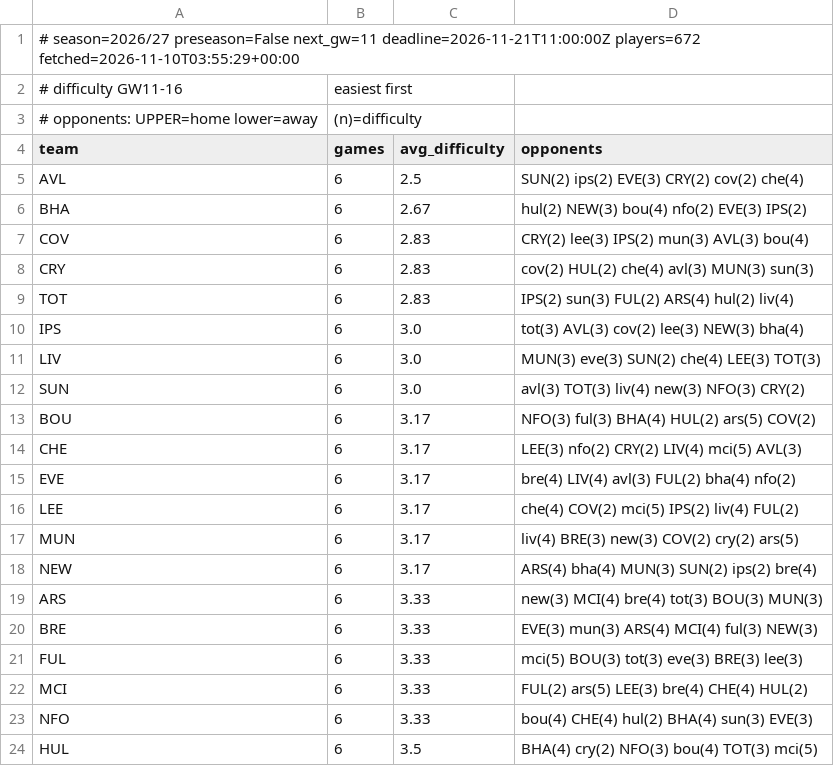
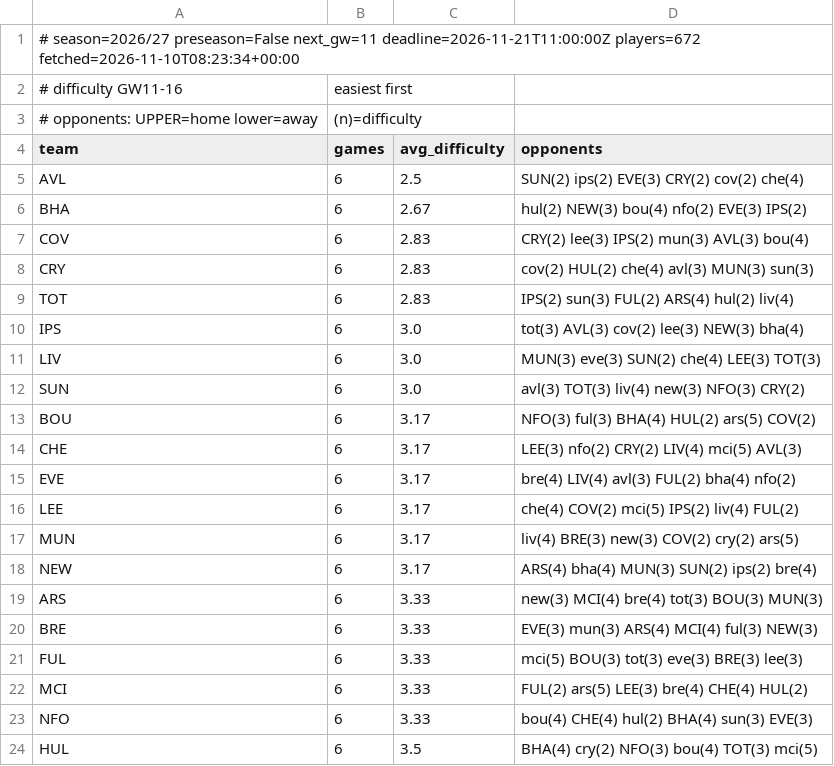
Before and after one commit to olly1928/fpl-mirror, a CSV file: data/fdr.csv, drawn as a sheet.

```diff
--- a/data/fdr.csv
+++ b/data/fdr.csv
@@ -1,2 +1,2 @@
-# season=2026/27 preseason=False next_gw=11 deadline=2026-11-21T11:00:00Z players=672 fetched=2026-11-10T03:55:29+00:00
+# season=2026/27 preseason=False next_gw=11 deadline=2026-11-21T11:00:00Z players=672 fetched=2026-11-10T08:23:34+00:00
 # difficulty GW11-16, easiest first
```
Also changed, not shown: data/fixture_stats.csv, data/fixtures.csv, 6 other files.
